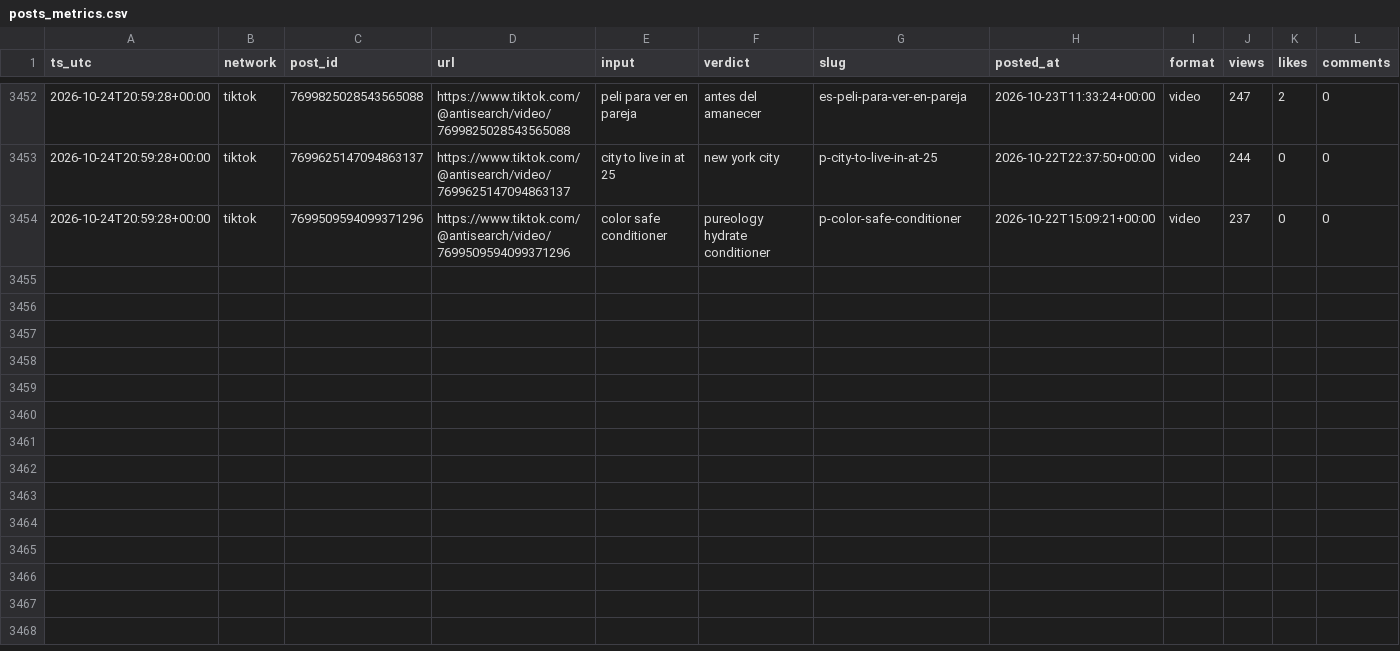
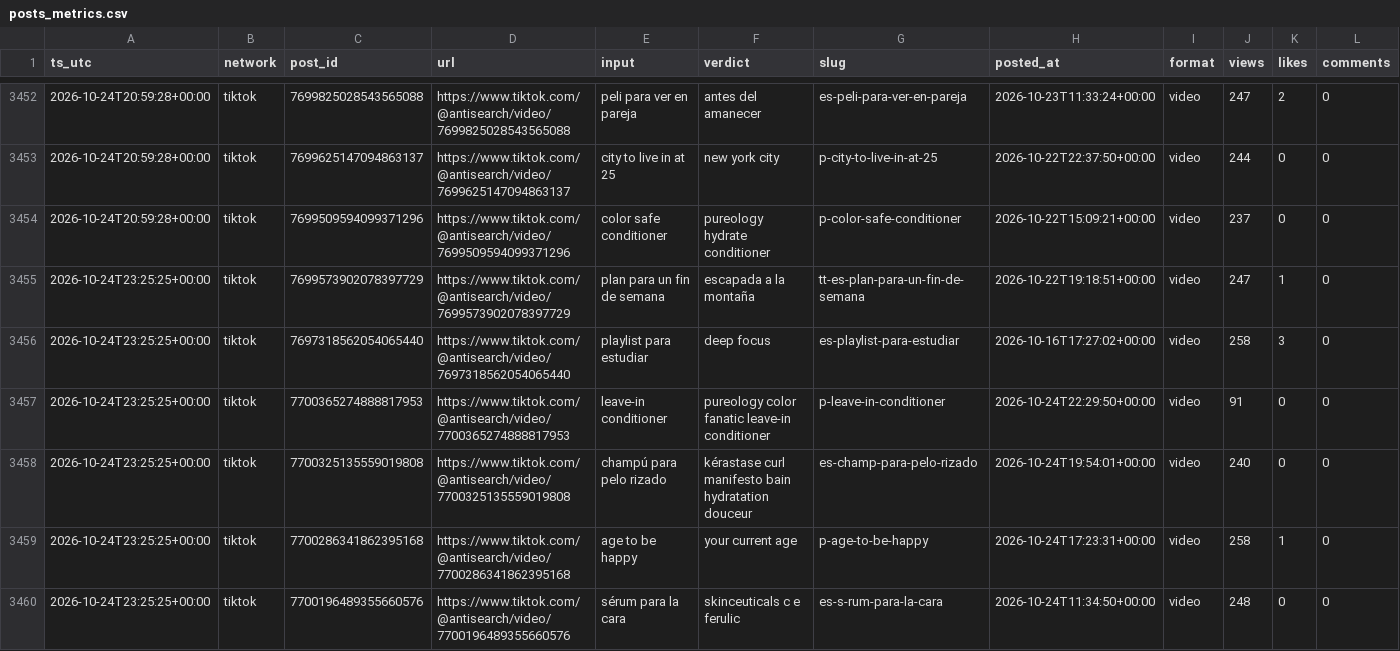
Before and after one commit to everfields/antisearch-automation, a CSV file: metrics/posts_metrics.csv, drawn as a sheet; only a part is shown, gaps mark what is left out; rows hold the shown columns only; the diff covers the shown part only; the diff names each change by its address in the sheet, - before the commit and + after, or states it on an @@ line.

```diff
--- a/metrics/posts_metrics.csv
+++ b/metrics/posts_metrics.csv
+row 3455: 2026-10-24T23:25:25+00:00 | tiktok | 7699573902078397729 | https://www.tiktok.com/@antisearch/video/7699573902078397729 | plan para un fin de semana | escapada a la montaña | tt-es-plan-para-un-fin-de-semana | 2026-10-22T19:18:51+00:00 | video | 247 | 1 | 0
+row 3456: 2026-10-24T23:25:25+00:00 | tiktok | 7697318562054065440 | https://www.tiktok.com/@antisearch/video/7697318562054065440 | playlist para estudiar | deep focus | es-playlist-para-estudiar | 2026-10-16T17:27:02+00:00 | video | 258 | 3 | 0
+row 3457: 2026-10-24T23:25:25+00:00 | tiktok | 7700365274888817953 | https://www.tiktok.com/@antisearch/video/7700365274888817953 | leave-in conditioner | pureology color fanatic leave-in conditioner | p-leave-in-conditioner | 2026-10-24T22:29:50+00:00 | video | 91 | 0 | 0
+row 3458: 2026-10-24T23:25:25+00:00 | tiktok | 7700325135559019808 | https://www.tiktok.com/@antisearch/video/7700325135559019808 | champú para pelo rizado | kérastase curl manifesto bain hydratation douceur | es-champ-para-pelo-rizado | 2026-10-24T19:54:01+00:00 | video | 240 | 0 | 0
+row 3459: 2026-10-24T23:25:25+00:00 | tiktok | 7700286341862395168 | https://www.tiktok.com/@antisearch/video/7700286341862395168 | age to be happy | your current age | p-age-to-be-happy | 2026-10-24T17:23:31+00:00 | video | 258 | 1 | 0
+row 3460: 2026-10-24T23:25:25+00:00 | tiktok | 7700196489355660576 | https://www.tiktok.com/@antisearch/video/7700196489355660576 | sérum para la cara | skinceuticals c e ferulic | es-s-rum-para-la-cara | 2026-10-24T11:34:50+00:00 | video | 248 | 0 | 0
```
Also changed, not shown: 5 added rows elsewhere in this file, metrics/accounts.csv, 1 other file.
